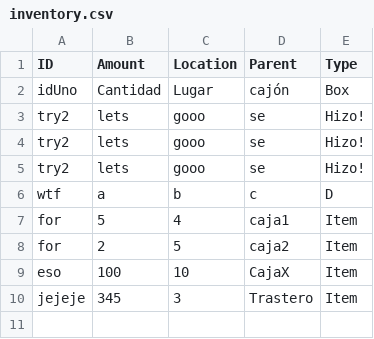
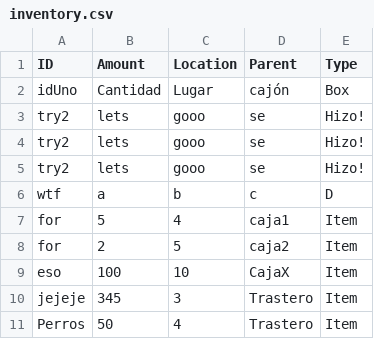
Before and after one commit to NadalBQ/inventory_management_app, a CSV file: static/csvs/inventory.csv, drawn as a sheet.

Commit message:
Updating CSV content

```diff
--- a/static/csvs/inventory.csv
+++ b/static/csvs/inventory.csv
@@ -10 +10,2 @@ eso,100,10,CajaX,Item
 jejeje,345,3,Trastero,Item
+Perros,50,4,Trastero,Item
```
